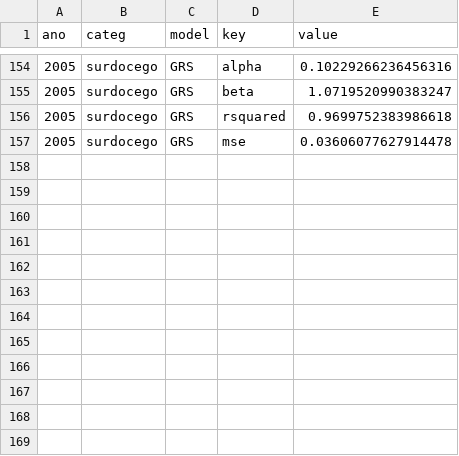
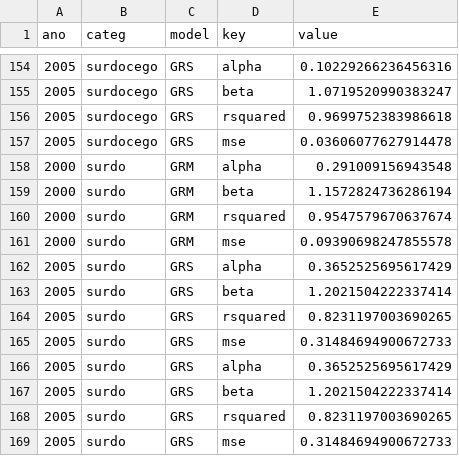
Before and after one commit to hafermoraes/dadossurdos, a CSV file: 1_analyses/05_fecundidade/results/fec_metrics_gompertz_models.csv, drawn as a sheet; only a part is shown, gaps mark what is left out.

```diff
--- a/1_analyses/05_fecundidade/results/fec_metrics_gompertz_models.csv
+++ b/1_analyses/05_fecundidade/results/fec_metrics_gompertz_models.csv
@@ -157 +157,13 @@ ano,categ,model,key,value
 2005,surdocego,GRS,mse,0.03606077627914478
+2000,surdo,GRM,alpha,0.291009156943548
+2000,surdo,GRM,beta,1.1572824736286194
+2000,surdo,GRM,rsquared,0.9547579670637674
+2000,surdo,GRM,mse,0.09390698247855578
+2005,surdo,GRS,alpha,0.3652525695617429
+2005,surdo,GRS,beta,1.2021504222337414
+2005,surdo,GRS,rsquared,0.8231197003690265
+2005,surdo,GRS,mse,0.31484694900672733
+2005,surdo,GRS,alpha,0.3652525695617429
+2005,surdo,GRS,beta,1.2021504222337414
+2005,surdo,GRS,rsquared,0.8231197003690265
+2005,surdo,GRS,mse,0.31484694900672733
```
Also changed, not shown: 1_analyses/05_fecundidade/results/fec_data_asfr_relational_models.csv, 11 other files.
